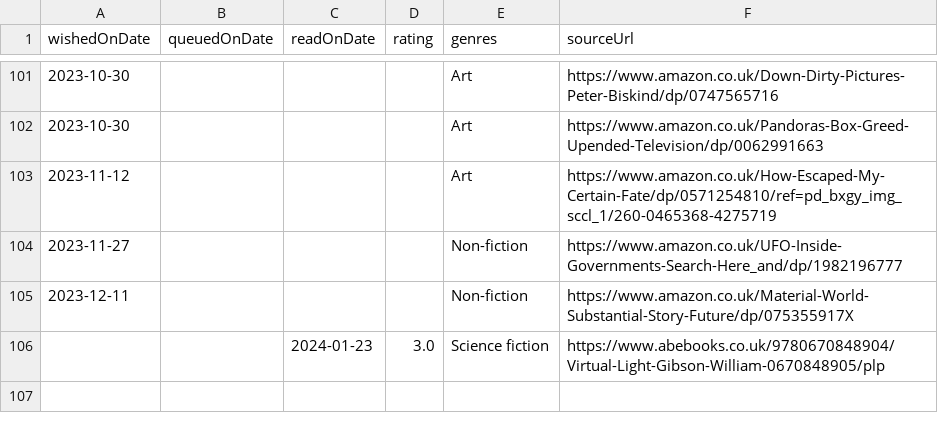
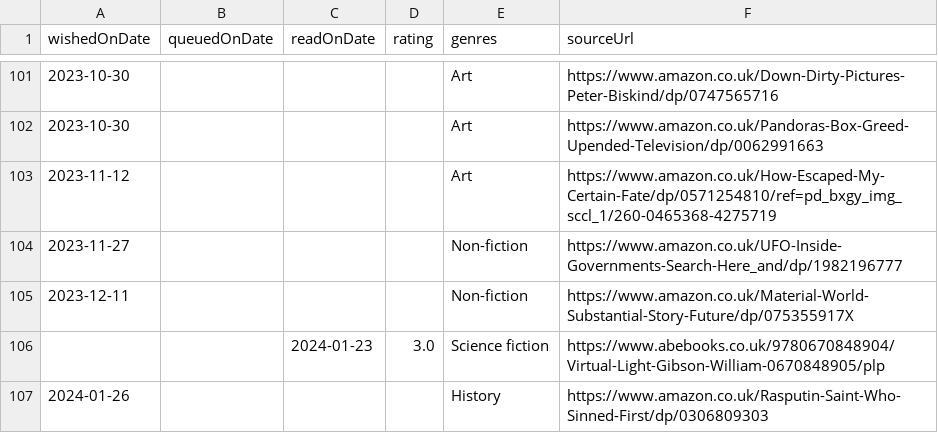
Before and after one commit to ruicsh/ruicsh.github.io, a CSV file: books.csv, drawn as a sheet; only a part is shown, gaps mark what is left out; the diff names each change by its address in the sheet, - before the commit and + after, or states it on an @@ line.

Commit message:
feat: wish for rasputin

```diff
--- a/books.csv
+++ b/books.csv
+row 107: 2024-01-26 |  |  |  | History | https://www.amazon.co.uk/Rasputin-Saint-Who-Sinned-First/dp/0306809303
```
